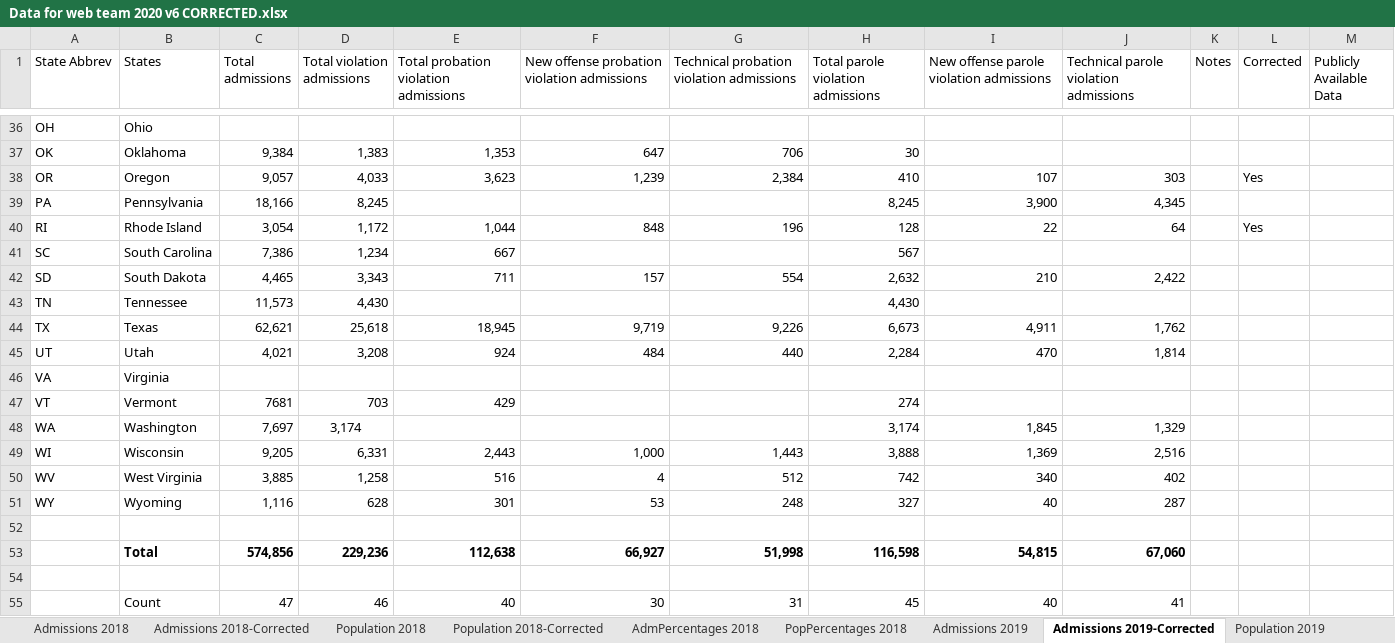
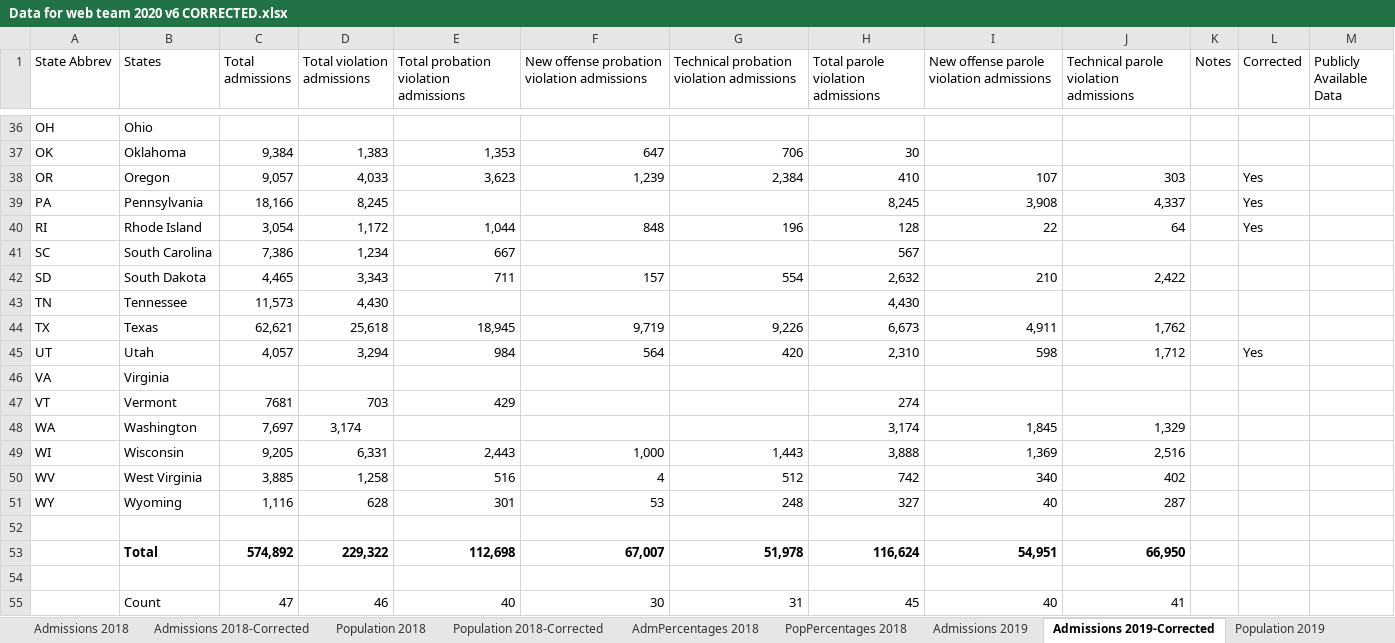
Before and after one commit to CSGJCResearch/cc_survey, an Excel workbook: data/Data for web team 2020 v6 CORRECTED.xlsx, sheet Admissions 2019-Corrected, drawn as a sheet; only a part is shown, gaps mark what is left out; values as stored, in another font and other column widths than the file's, no borders; removed rows and columns are numbered as before the commit, all else as after; the diff names each change by its address in the sheet, - before the commit and + after, or states it on an @@ line.

```diff
--- a/data/Data for web team 2020 v6 CORRECTED.xlsx (sheet Admissions 2019-Corrected)
+++ b/data/Data for web team 2020 v6 CORRECTED.xlsx (sheet Admissions 2019-Corrected)
-I39: 3,900
+I39: 3,908
-J39: 4,345
+J39: 4,337
-L39 (Corrected): (empty)
+L39 (Corrected): Yes
-C45 (Total admissions): 4,021
+C45 (Total admissions): 4,057
-D45 (Total violation admissions): 3,208
+D45 (Total violation admissions): 3,294
-E45: 924
+E45: 984
-F45: 484
+F45: 564
-G45: 440
+G45: 420
-H45: 2,284
+H45: 2,310
-I45: 470
+I45: 598
-J45: 1,814
+J45: 1,712
-L45 (Corrected): (empty)
+L45 (Corrected): Yes
-row 53:  | Total | 574,856 | 229,236 | 112,638 | 66,927 | 51,998 | 116,598 | 54,815 | 67,060
+row 53:  | Total | 574,892 | 229,322 | 112,698 | 67,007 | 51,978 | 116,624 | 54,951 | 66,950
```
Also changed, not shown: sheet Admissions 2020-Corrected, sheet Population 2020-Corrected, sheet Population 2019-Corrected, sheet Admissions 2018-Corrected, sheet Population 2018-Corrected, sheet Survey 2021, formulas that keep their value, 9 other files.
